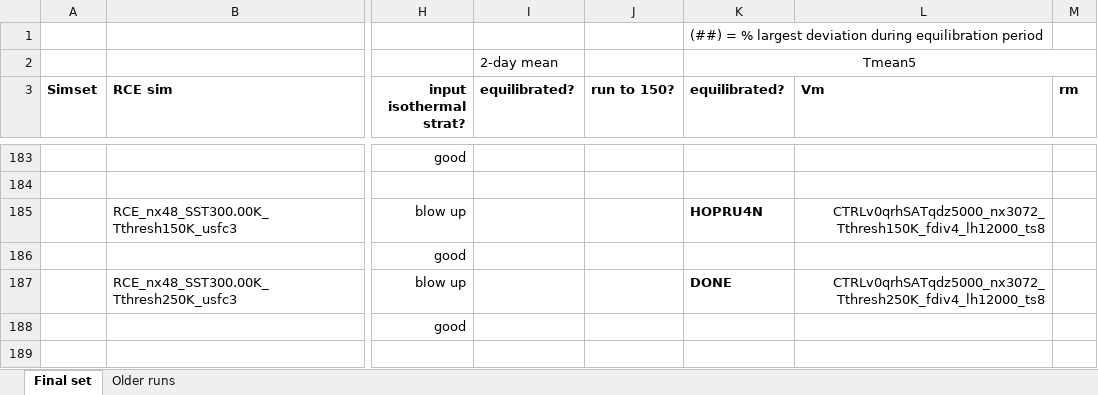
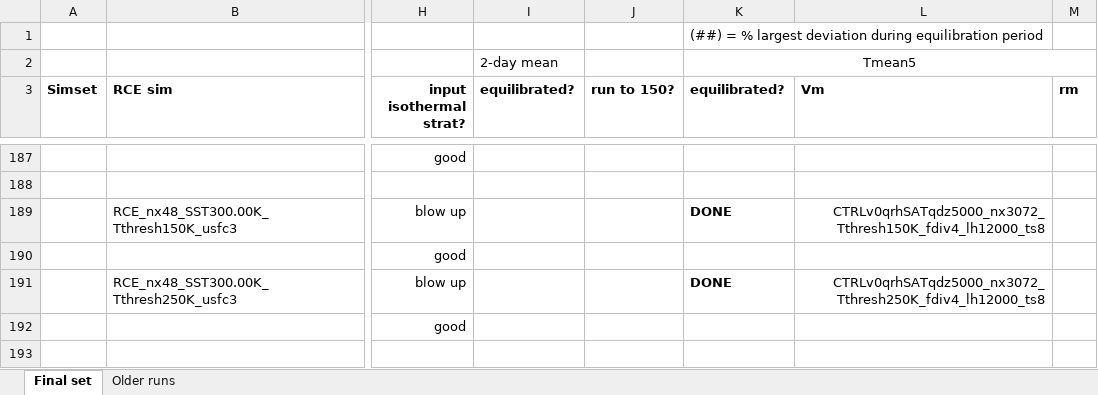
Before and after one commit to drchavas/Thesis_CM1_analysis, an Excel workbook: Master_simulation_list.xlsx, sheet Final set, drawn as a sheet; only a part is shown, gaps mark what is left out; values as stored, in another font and other column widths than the file's, no borders; addresses are those after the commit; the diff covers the shown part only; the diff names each change by its address in the sheet, - before the commit and + after, or states it on an @@ line.

```diff
--- a/Master_simulation_list.xlsx (sheet Final set)
+++ b/Master_simulation_list.xlsx (sheet Final set)
-K189 (equilibrated?): HOPRU4N
+K189 (equilibrated?): DONE
```
Also changed, not shown: 19 added rows and 7 edited cells elsewhere in this sheet, formulas that keep their value, 41 other files.
